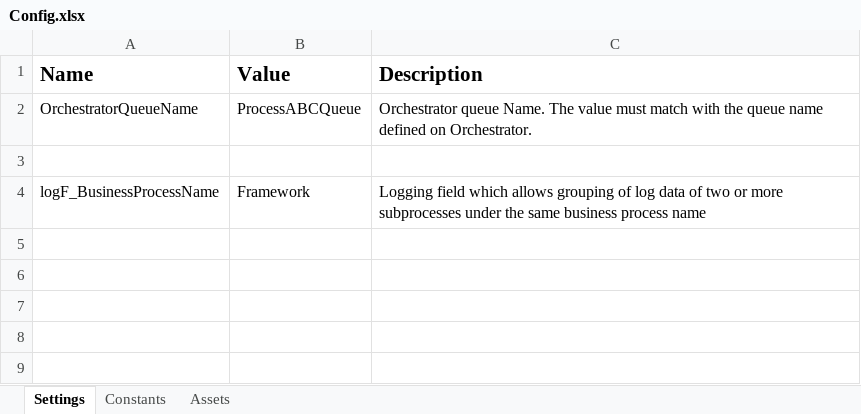
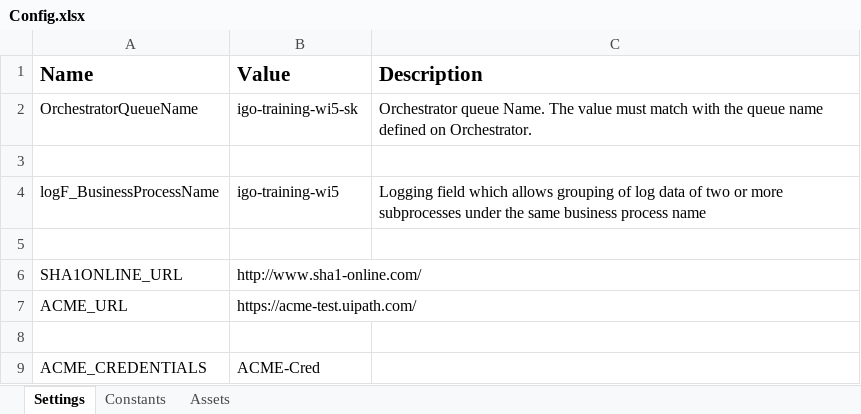
Before and after one commit to SanchitKumar-IGO/igo-training-wi5-performer, an Excel workbook: Data/Config.xlsx, sheet Settings, drawn as a sheet; values as stored, in another font and other column widths than the file's, no borders; the diff names each change by its address in the sheet, - before the commit and + after, or states it on an @@ line.

```diff
--- a/Data/Config.xlsx (sheet Settings)
+++ b/Data/Config.xlsx (sheet Settings)
-B2 (Value): ProcessABCQueue
+B2 (Value): igo-training-wi5-sk
-B4 (Value): Framework
+B4 (Value): igo-training-wi5
+row 5: (empty)
+row 6: SHA1ONLINE_URL | http://www.sha1-online.com/
+row 7: ACME_URL | https://acme-test.uipath.com/
+row 8: (empty)
+row 9: ACME_CREDENTIALS | ACME-Cred
```
Also changed, not shown: 31 other files.
